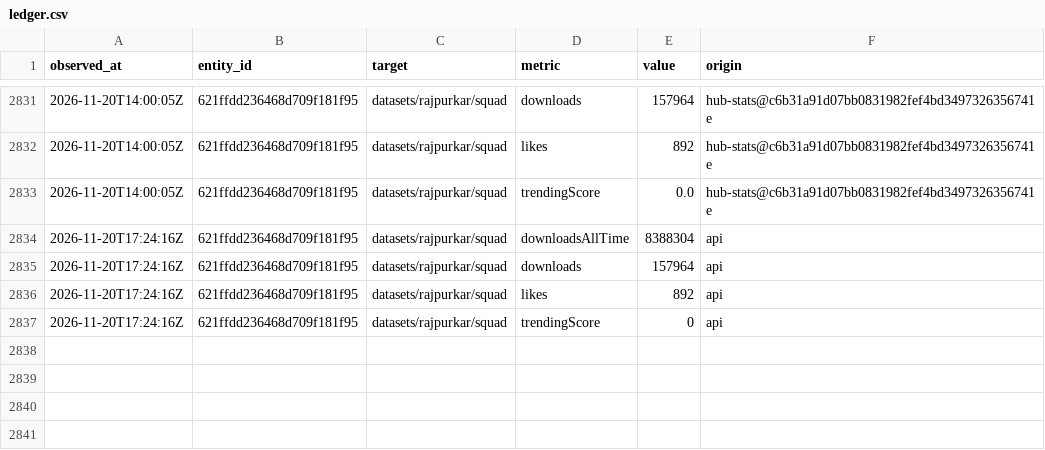
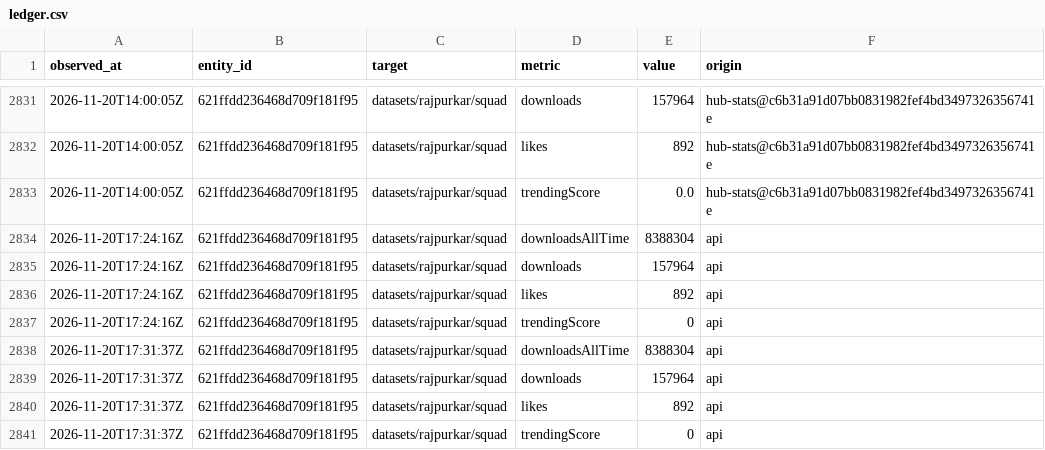
Before and after one commit to JadeKim042386/huggingface-history, a CSV file: data/ledger.csv, drawn as a sheet; only a part is shown, gaps mark what is left out.

```diff
--- a/data/ledger.csv
+++ b/data/ledger.csv
@@ -2837 +2837,5 @@ observed_at,entity_id,target,metric,value,origin
 2026-11-20T17:24:16Z,621ffdd236468d709f181f95,datasets/rajpurkar/squad,trendingScore,0,api
+2026-11-20T17:31:37Z,621ffdd236468d709f181f95,datasets/rajpurkar/squad,downloadsAllTime,8388304,api
+2026-11-20T17:31:37Z,621ffdd236468d709f181f95,datasets/rajpurkar/squad,downloads,157964,api
+2026-11-20T17:31:37Z,621ffdd236468d709f181f95,datasets/rajpurkar/squad,likes,892,api
+2026-11-20T17:31:37Z,621ffdd236468d709f181f95,datasets/rajpurkar/squad,trendingScore,0,api
```
Also changed, not shown: 4 other files.
